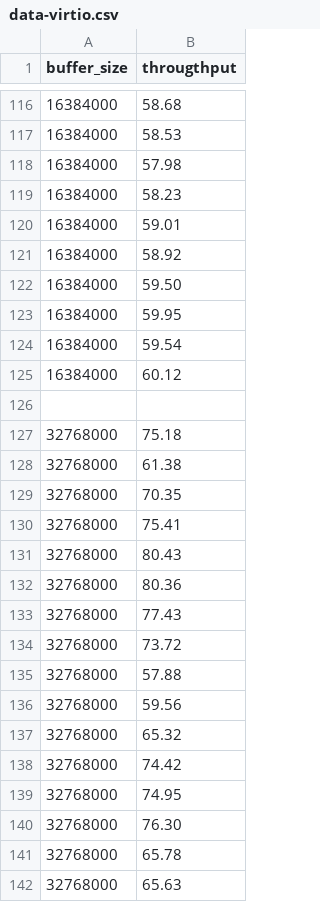
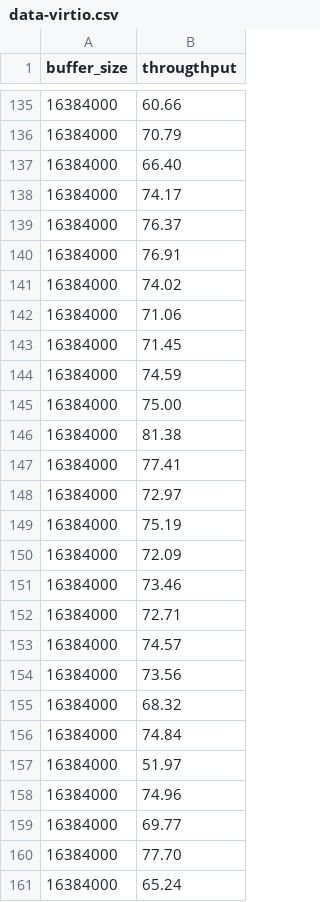
Before and after one commit to abenbachir/dorsal, a CSV file: interVM-benchmark/data-virtio.csv, drawn as a sheet; only a part is shown, gaps mark what is left out; the shorter side is filled out with more unchanged rows; the diff covers the shown part only.

```diff
--- a/interVM-benchmark/data-virtio.csv
+++ b/interVM-benchmark/data-virtio.csv
@@ -116,10 +135,27 @@ buffer_size, througthput
-16384000,58.68
-16384000,58.53
-16384000,57.98
-16384000,58.23
-16384000,59.01
-16384000,58.92
-16384000,59.50
-16384000,59.95
-16384000,59.54
-16384000,60.12
+16384000,60.66
+16384000,70.79
+16384000,66.40
+16384000,74.17
+16384000,76.37
+16384000,76.91
+16384000,74.02
+16384000,71.06
+16384000,71.45
+16384000,74.59
+16384000,75.00
+16384000,81.38
+16384000,77.41
+16384000,72.97
+16384000,75.19
+16384000,72.09
+16384000,73.46
+16384000,72.71
+16384000,74.57
+16384000,73.56
+16384000,68.32
+16384000,74.84
+16384000,51.97
+16384000,74.96
+16384000,69.77
+16384000,77.70
+16384000,65.24
```
Also changed, not shown: 27 added rows and 9 edited cells elsewhere in this file.
